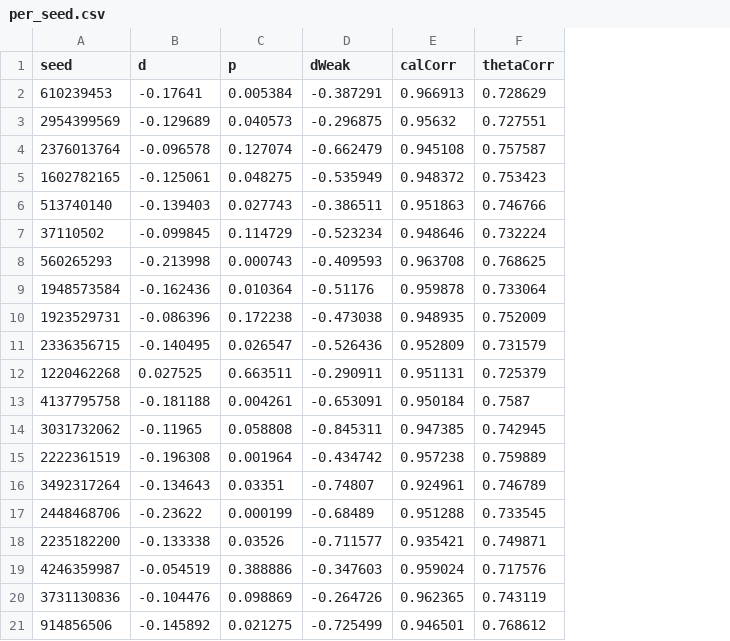
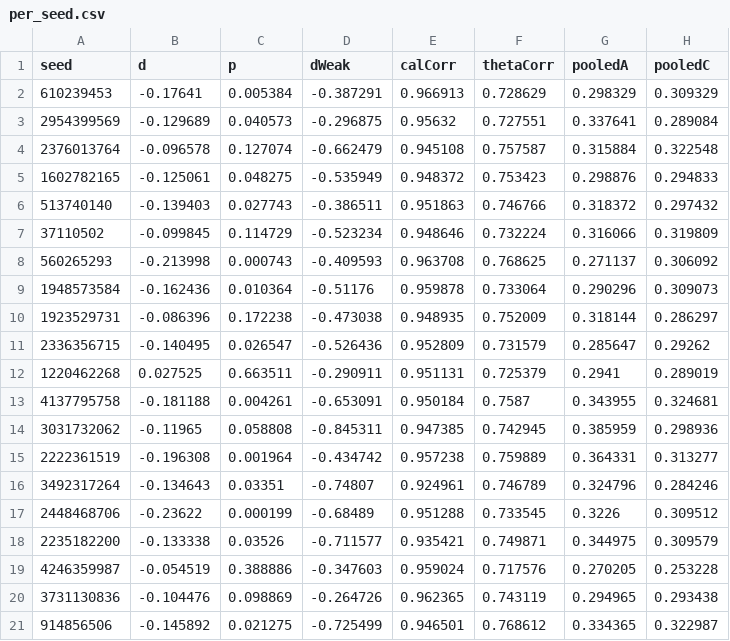
Before and after one commit to Rgbjz/MagistrDiplom, a CSV file: backend/scripts/simulation/out/per_seed.csv, drawn as a sheet; the diff names each change by its address in the sheet, - before the commit and + after, or states it on an @@ line.

```diff
--- a/backend/scripts/simulation/out/per_seed.csv
+++ b/backend/scripts/simulation/out/per_seed.csv
+column G (pooledA), rows 2-21: 0.298329 | 0.337641 | 0.315884 | 0.298876 | 0.318372 | 0.316066 | 0.271137 | 0.290296 | 0.318144 | 0.285647 | 0.2941 | 0.343955 | 0.385959 | 0.364331 | 0.324796 | 0.3226 | 0.344975 | 0.270205 | 0.294965 | 0.334365
+column H (pooledC), rows 2-21: 0.309329 | 0.289084 | 0.322548 | 0.294833 | 0.297432 | 0.319809 | 0.306092 | 0.309073 | 0.286297 | 0.29262 | 0.289019 | 0.324681 | 0.298936 | 0.313277 | 0.284246 | 0.309512 | 0.309579 | 0.253228 | 0.293438 | 0.322987
```
Also changed, not shown: backend/scripts/simulation/out/sensitivity.csv, 17 other files.
